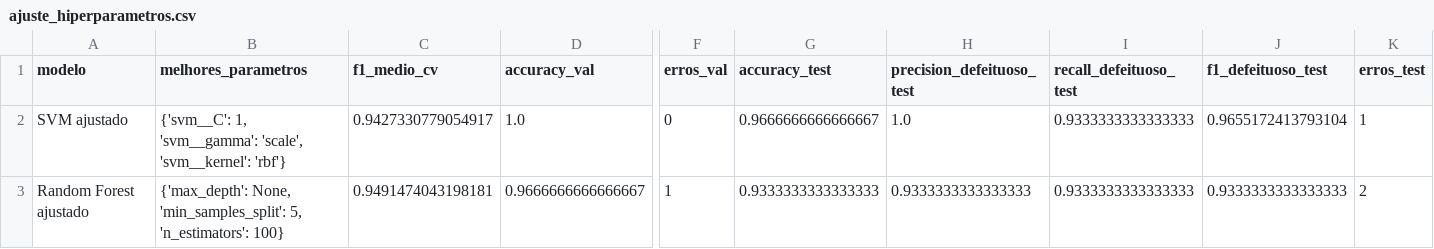
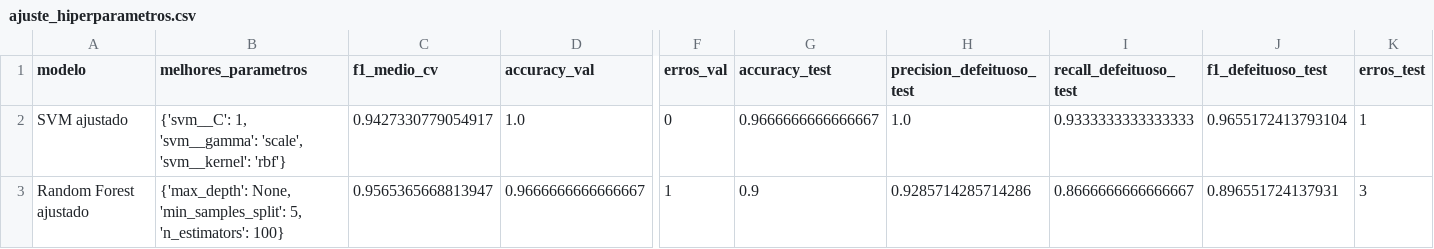
Before and after one commit to xXhenrijvXx/projeto-inspecao-cafe, a CSV file: outputs/metricas/ajuste_hiperparametros.csv, drawn as a sheet; only a part is shown, gaps mark what is left out; the diff names each change by its address in the sheet, - before the commit and + after, or states it on an @@ line.

```diff
--- a/outputs/metricas/ajuste_hiperparametros.csv
+++ b/outputs/metricas/ajuste_hiperparametros.csv
-C3 (f1_medio_cv): 0.9491474043198181
+C3 (f1_medio_cv): 0.9565365668813947
-G3 (accuracy_test): 0.9333333333333333
+G3 (accuracy_test): 0.9
-H3 (precision_defeituoso_test): 0.9333333333333333
+H3 (precision_defeituoso_test): 0.9285714285714286
-I3 (recall_defeituoso_test): 0.9333333333333333
+I3 (recall_defeituoso_test): 0.8666666666666667
-J3 (f1_defeituoso_test): 0.9333333333333333
+J3 (f1_defeituoso_test): 0.896551724137931
-K3 (erros_test): 2
+K3 (erros_test): 3
```
Also changed, not shown: outputs/graficos_features/importancia_features_random_forest.csv, outputs/metricas/comparacao_grupos_features.csv, 36 other files.
